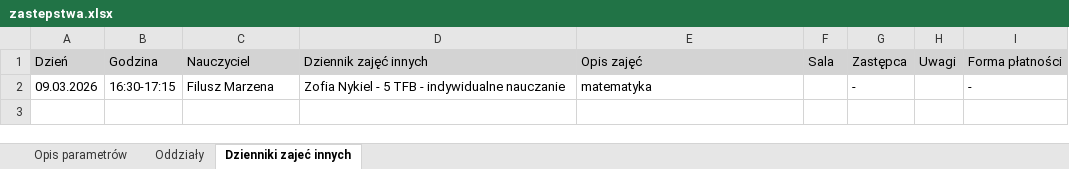
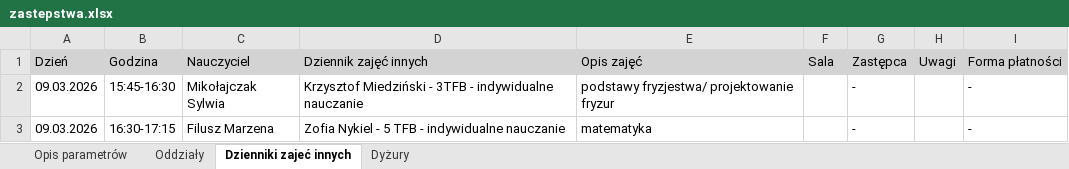
Before and after one commit to adeodatus11/zastepstwa, an Excel workbook: zastepstwa.xlsx, sheet Dzienniki zajeć innych, drawn as a sheet; values as stored, in another font and other column widths than the file's, no borders; the diff names each change by its address in the sheet, - before the commit and + after, or states it on an @@ line.

```diff
--- a/zastepstwa.xlsx (sheet Dzienniki zajeć innych)
+++ b/zastepstwa.xlsx (sheet Dzienniki zajeć innych)
+sheet tab: Dyżury
+row 2: 09.03.2026 | 15:45-16:30 | Mikołajczak Sylwia | Krzysztof Miedziński - 3TFB - indywidualne nauczanie | podstawy fryzjestwa/ projektowanie fryzur |  | - |  | -
```
Also changed, not shown: sheet Oddziały.
